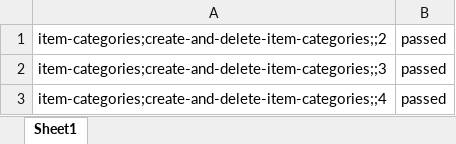
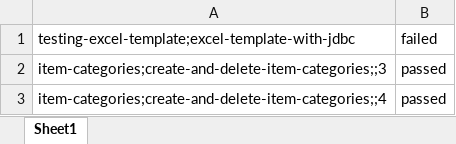
Before and after one commit to furkatkhalilov/CucumberTechnoEveninng, an Excel workbook: src/main/resources/Results.xlsx, sheet Sheet1, drawn as a sheet; values as stored, in another font and other column widths than the file's, no borders; removed rows and columns are numbered as before the commit, all else as after; the diff names each change by its address in the sheet, - before the commit and + after, or states it on an @@ line.

Commit message:
JDBC

```diff
--- a/src/main/resources/Results.xlsx (sheet Sheet1)
+++ b/src/main/resources/Results.xlsx (sheet Sheet1)
-row 1: item-categories;create-and-delete-item-categories;;2 | passed
+row 1: testing-excel-template;excel-template-with-jdbc | failed
```
Also changed, not shown: 5 other files.
